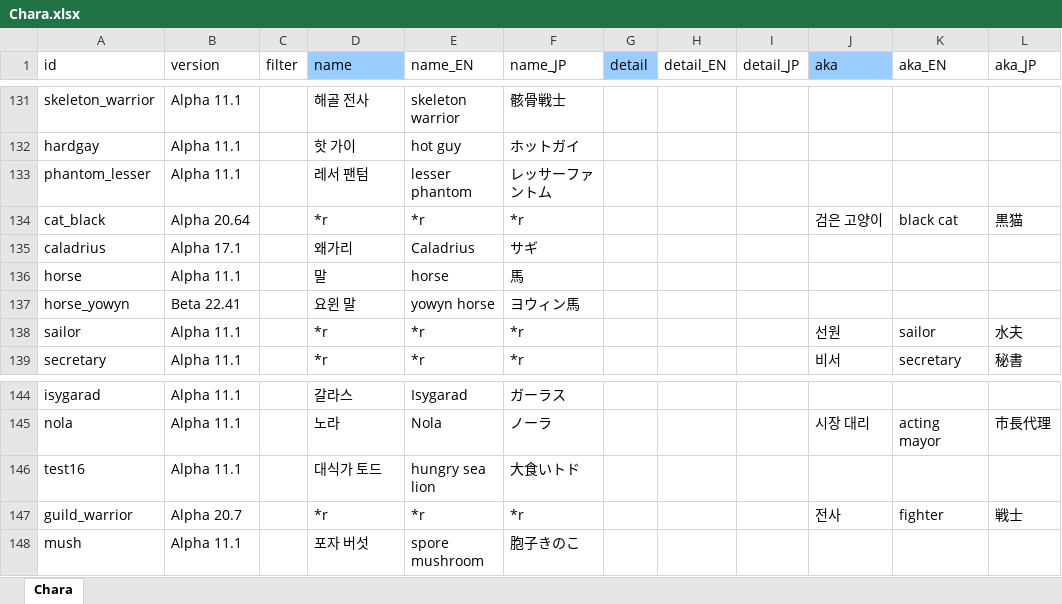
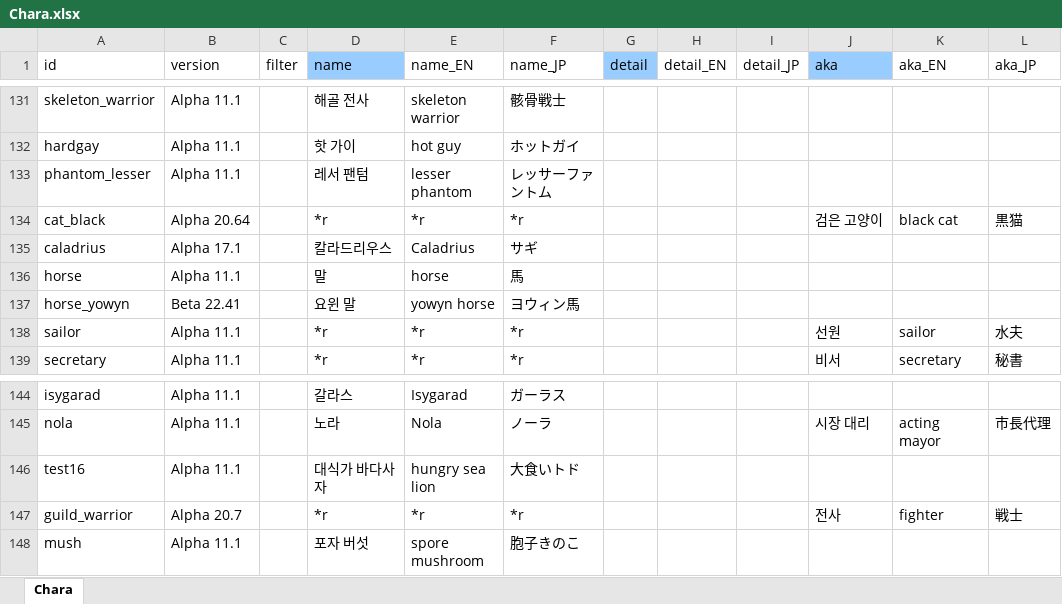
Before and after one commit to cinornu/Elin_KR, an Excel workbook: Mod_Korean/Lang/KR/Game/Chara.xlsx, sheet Chara, drawn as a sheet; only a part is shown, gaps mark what is left out; values as stored, in another font and other column widths than the file's, no borders; charts and pictures not drawn; the diff names each change by its address in the sheet, - before the commit and + after, or states it on an @@ line.

```diff
--- a/Mod_Korean/Lang/KR/Game/Chara.xlsx (sheet Chara)
+++ b/Mod_Korean/Lang/KR/Game/Chara.xlsx (sheet Chara)
-D135 (name): 왜가리
+D135 (name): 칼라드리우스
-D146 (name): 대식가 토드
+D146 (name): 대식가 바다사자
```
Also changed, not shown: Mod_Korean/Lang/KR/Game/Collectible.xlsx, Mod_Korean/Lang/KR/Game/General.xlsx, 11 other files.
